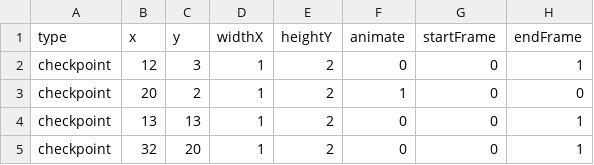
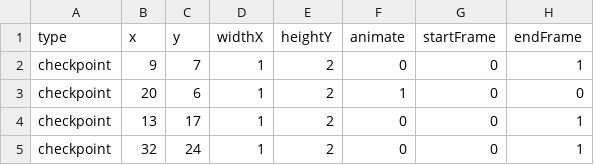
Before and after one commit to venoirEnterprises/followMe2, a CSV file: mDB files/1_checkpoint.csv, drawn as a sheet; only a part is shown; the diff names each change by its address in the sheet, - before the commit and + after, or states it on an @@ line.

```diff
--- a/mDB files/1_checkpoint.csv
+++ b/mDB files/1_checkpoint.csv
-B2 (x): 12
+B2 (x): 9
-C2 (y): 3
+C2 (y): 7
-C3 (y): 2
+C3 (y): 6
-C4 (y): 13
+C4 (y): 17
-C5 (y): 20
+C5 (y): 24
```
Also changed, not shown: mDB files/1_enemies.csv, mDB files/1_surface.csv, 10 other files.
